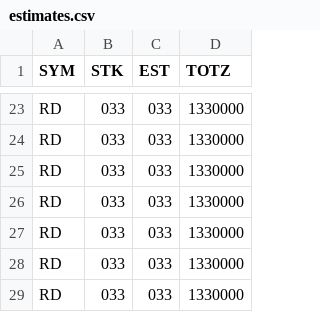
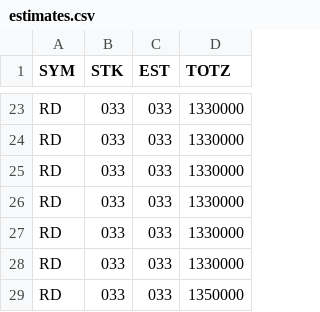
Before and after one commit to tmmtsmith/ETL, a CSV file: estimates.csv, drawn as a sheet; only a part is shown, gaps mark what is left out.

Commit message:
Update estimates.csv

```diff
--- a/estimates.csv
+++ b/estimates.csv
@@ -28,2 +28,2 @@ RD,033,033,1330000
 RD,033,033,1330000
-RD,033,033,1330000
+RD,033,033,1350000
```
